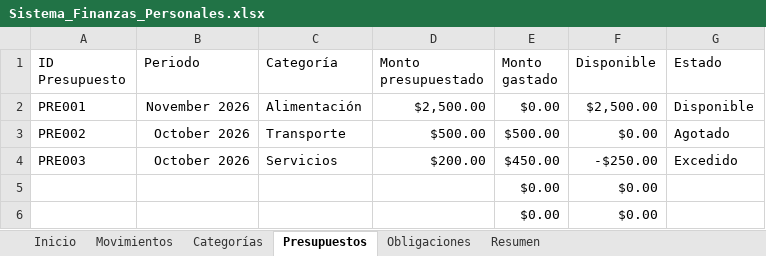
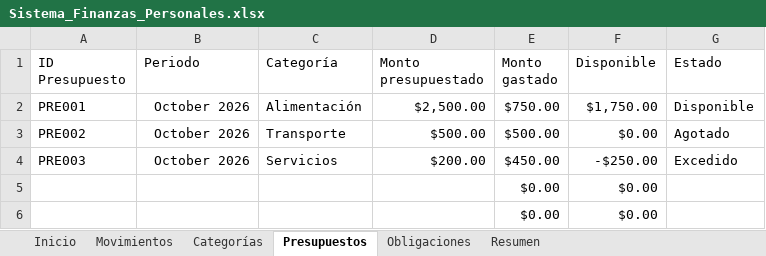
Before and after one commit to EdsonAntonioPinonGonzalez/sistema-Finanzas-Personales, an Excel workbook: excel/Sistema_Finanzas_Personales.xlsx, sheet Presupuestos, drawn as a sheet; only a part is shown; values as stored, in another font and other column widths than the file's, no borders; table styles not drawn; the diff names each change by its address in the sheet, - before the commit and + after, or states it on an @@ line.

```diff
--- a/excel/Sistema_Finanzas_Personales.xlsx (sheet Presupuestos)
+++ b/excel/Sistema_Finanzas_Personales.xlsx (sheet Presupuestos)
-B2 (Periodo): November 2026
+B2 (Periodo): October 2026
-E2 (Monto gastado): $0.00
+E2 (Monto gastado): $750.00
-F2 (Disponible): $2,500.00
+F2 (Disponible): $1,750.00
```
Also changed, not shown: sheet Obligaciones, 7 other files.
